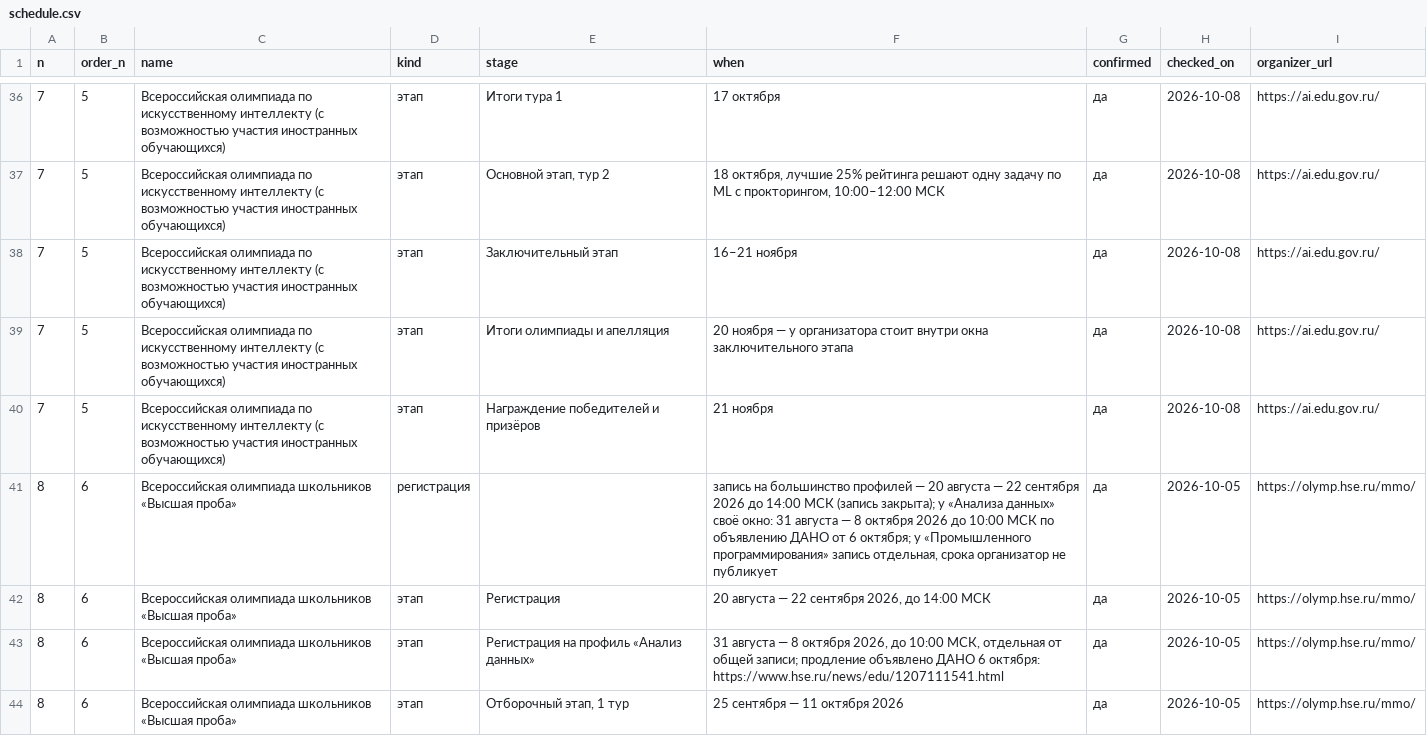
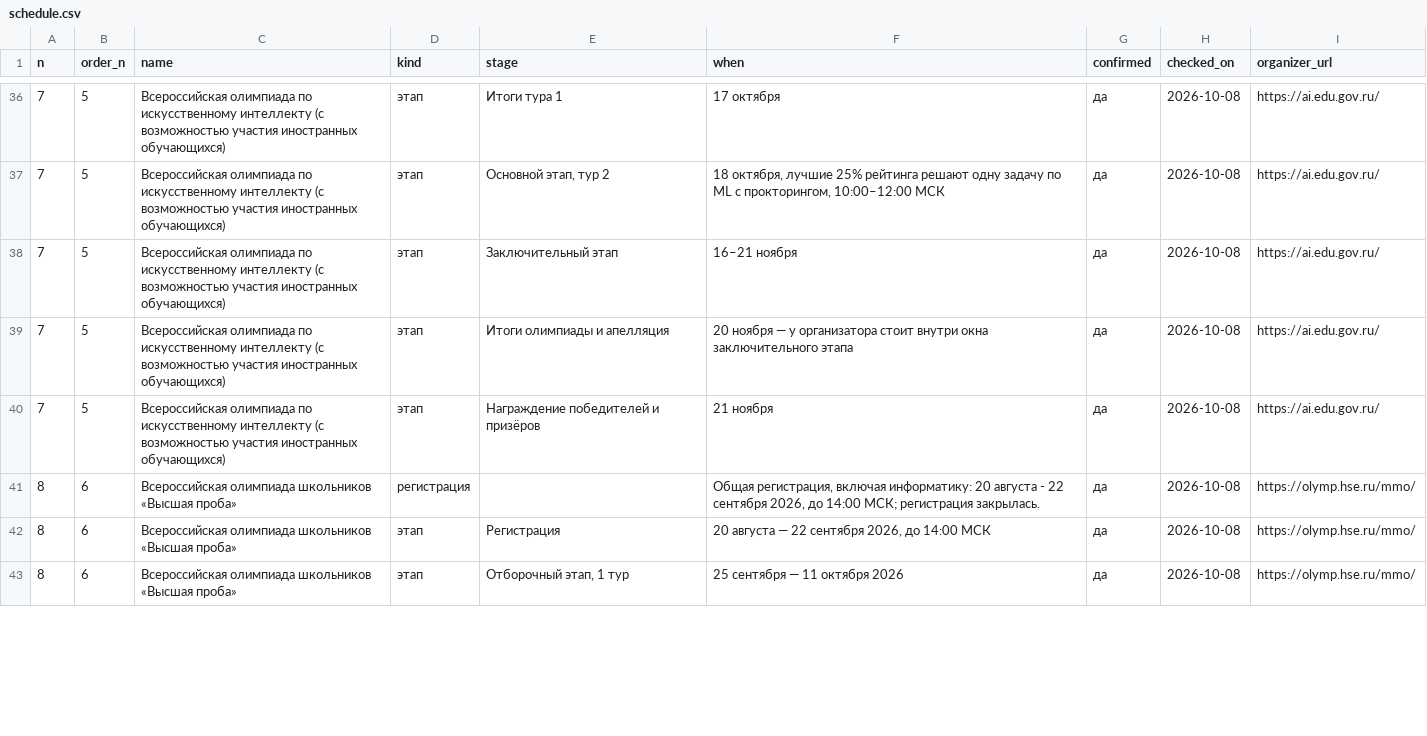
Before and after one commit to Cyberhand2/codolymp-opendata, a CSV file: schedule.csv, drawn as a sheet; only a part is shown, gaps mark what is left out; the diff covers the shown part only.

Commit message:
Обновление данных 2026-10-08: schedule.json, schedule.csv
Собрано из тех же данных, которыми живёт сайт. Описание наборов и условия использования — https://codolymp.ru/otkrytye-dannye

```diff
--- a/schedule.csv
+++ b/schedule.csv
@@ -40,5 +40,4 @@
 7,5,Всероссийская олимпиада по искусственному интеллекту (с возможностью участия иностранных обучающихся),этап,Награждение победителей и призёров,21 ноября,да,2026-10-08,https://ai.edu.gov.ru/
-8,6,Всероссийская олимпиада школьников «Высшая проба»,регистрация,,"запись на большинство профилей — 20 августа — 22 сентября 2026 до 14:00 МСК (запись закрыта); у «Анализа данных» своё окно: 31 августа — 8 октября 2026 до 10:00 МСК по объявлению ДАНО от 6 октября; у «Промышленного программирования» запись отдельная, срока организатор не публикует",да,2026-10-05,https://olymp.hse.ru/mmo/
-8,6,Всероссийская олимпиада школьников «Высшая проба»,этап,Регистрация,"20 августа — 22 сентября 2026, до 14:00 МСК",да,2026-10-05,https://olymp.hse.ru/mmo/
-8,6,Всероссийская олимпиада школьников «Высшая проба»,этап,Регистрация на профиль «Анализ данных»,"31 августа — 8 октября 2026, до 10:00 МСК, отдельная от общей записи; продление объявлено ДАНО 6 октября: https://www.hse.ru/news/edu/1207111541.html",да,2026-10-05,https://olymp.hse.ru/mmo/
-8,6,Всероссийская олимпиада школьников «Высшая проба»,этап,"Отборочный этап, 1 тур",25 сентября — 11 октября 2026,да,2026-10-05,https://olymp.hse.ru/mmo/
+8,6,Всероссийская олимпиада школьников «Высшая проба»,регистрация,,"Общая регистрация, включая информатику: 20 августа - 22 сентября 2026, до 14:00 МСК; регистрация закрылась.",да,2026-10-08,https://olymp.hse.ru/mmo/
+8,6,Всероссийская олимпиада школьников «Высшая проба»,этап,Регистрация,"20 августа — 22 сентября 2026, до 14:00 МСК",да,2026-10-08,https://olymp.hse.ru/mmo/
+8,6,Всероссийская олимпиада школьников «Высшая проба»,этап,"Отборочный этап, 1 тур",25 сентября — 11 октября 2026,да,2026-10-08,https://olymp.hse.ru/mmo/
```
Also changed, not shown: 2 added rows, 1 removed row and 8 edited cells elsewhere in this file, 1 other file.
